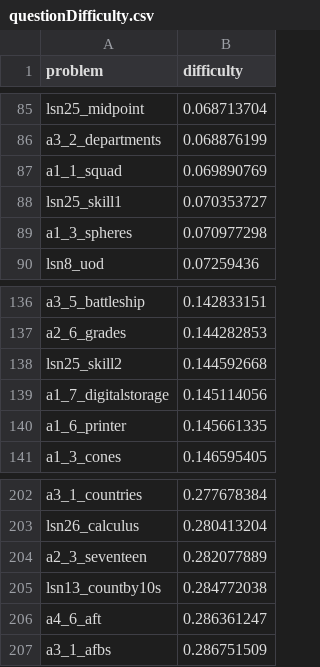
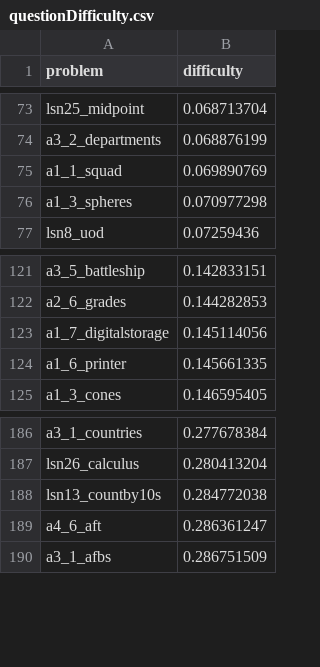
Before and after one commit to JakeH-32/Capstone-2.0, a CSV file: Controller/questionDifficulty.csv, drawn as a sheet; only a part is shown, gaps mark what is left out; the diff covers the shown part only.

```diff
--- a/Controller/questionDifficulty.csv
+++ b/Controller/questionDifficulty.csv
@@ -87,3 +75,2 @@ a3_2_departments,0.068876199
 a1_1_squad,0.069890769
-lsn25_skill1,0.070353727
 a1_3_spheres,0.070977298
@@ -137,3 +122,2 @@ a3_5_battleship,0.142833151
 a2_6_grades,0.144282853
-lsn25_skill2,0.144592668
 a1_7_digitalstorage,0.145114056
@@ -203,3 +187,2 @@ a3_1_countries,0.277678384
 lsn26_calculus,0.280413204
-a2_3_seventeen,0.282077889
 lsn13_countby10s,0.284772038
```
Also changed, not shown: 19 removed rows elsewhere in this file, 4 other files.
